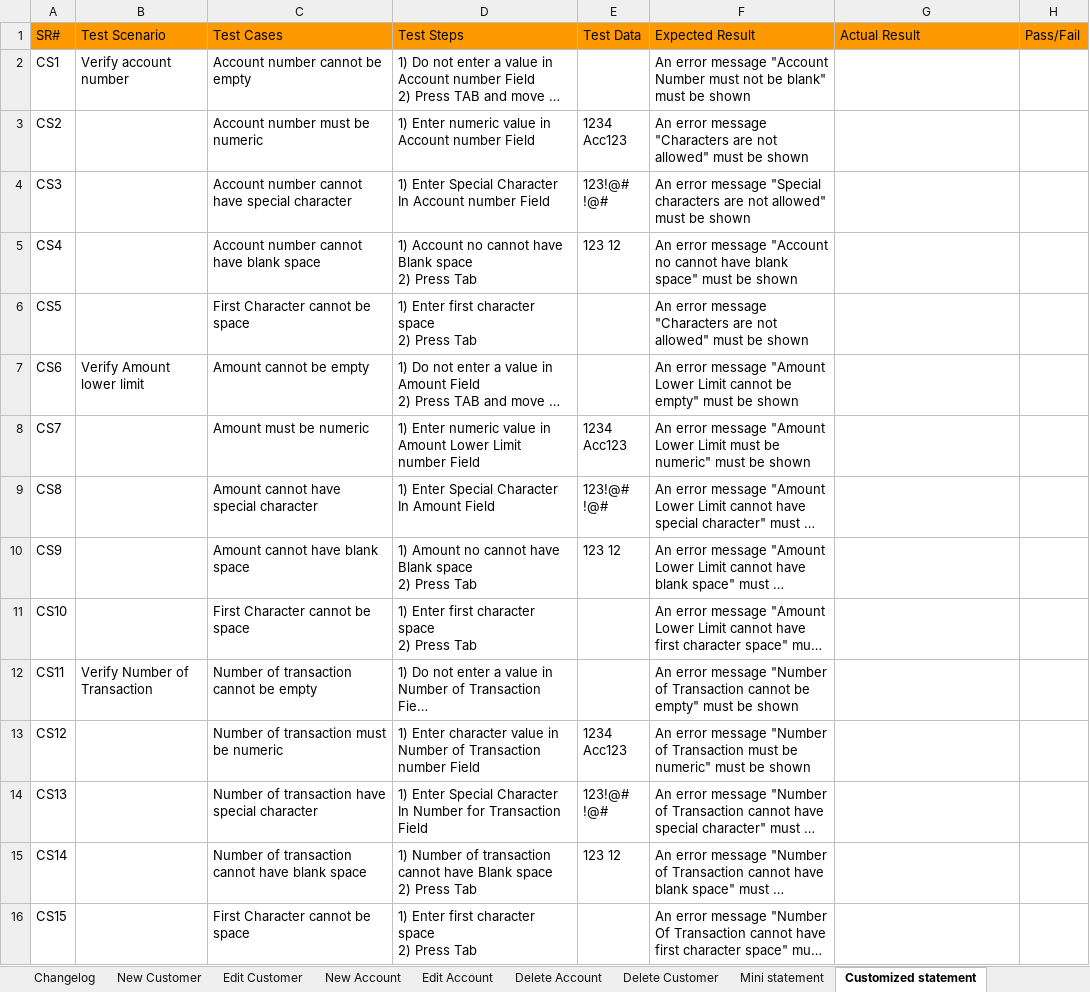
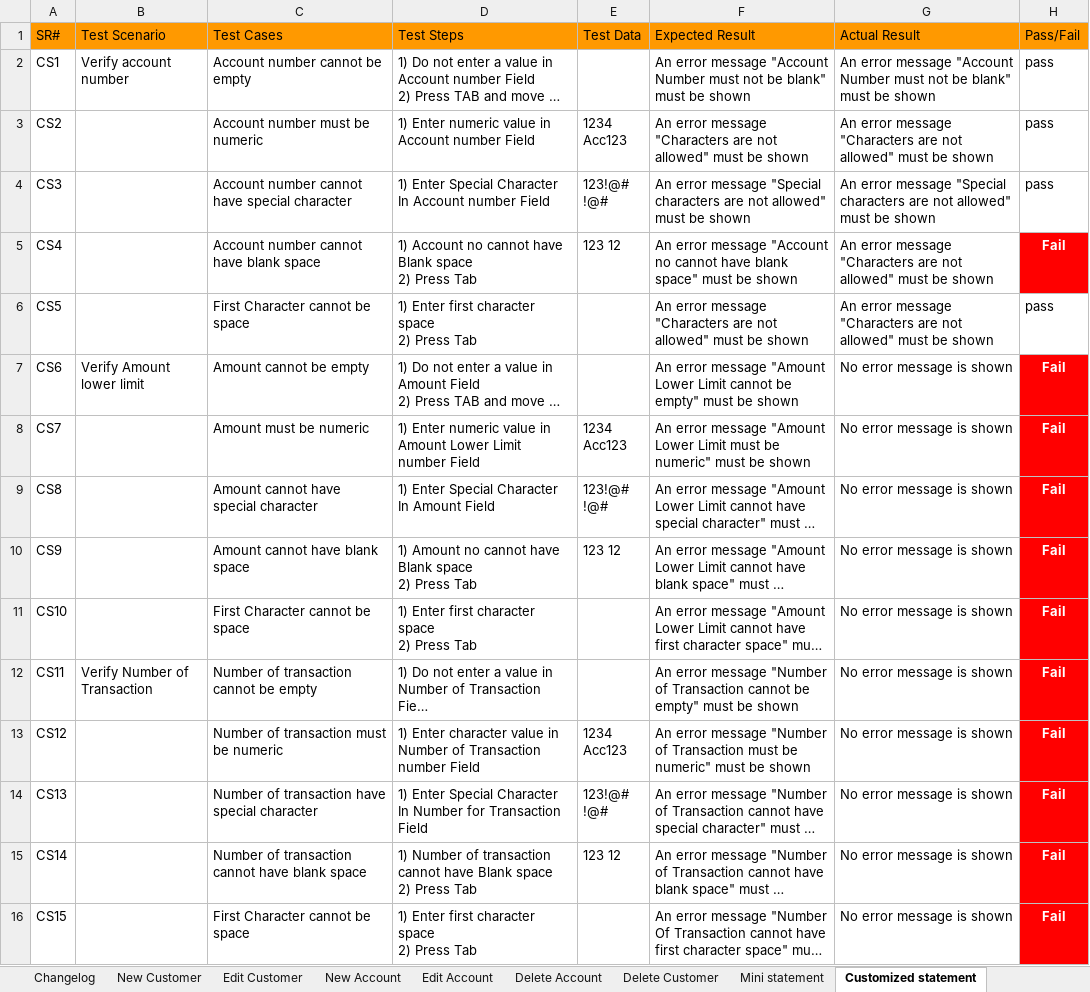
Before and after one commit to MahmoudFawzyAOE2/Guru99-SW-Tesing-Project-1, an Excel workbook: TestCaseSuite_v1.xlsx, sheet Customized statement, drawn as a sheet; long unchanged cells end in …; values as stored, in another font and other column widths than the file's, no borders; the diff names each change by its address in the sheet, - before the commit and + after, or states it on an @@ line.

```diff
--- a/TestCaseSuite_v1.xlsx (sheet Customized statement)
+++ b/TestCaseSuite_v1.xlsx (sheet Customized statement)
-G2 (Actual Result): (empty)
+G2 (Actual Result): An error message "Account Number must not be blank" must be shown
-H2:H4 (Pass/Fail): (empty)
+H2:H4 (Pass/Fail): pass
-G3 (Actual Result): (empty)
+G3 (Actual Result): An error message "Characters are not allowed" must be shown
-G4 (Actual Result): (empty)
+G4 (Actual Result): An error message "Special characters are not allowed" must be shown
-G5:G6 (Actual Result): (empty)
+G5:G6 (Actual Result): An error message "Characters are not allowed" must be shown
-H5 (Pass/Fail): (empty)
+H5 (Pass/Fail): Fail
-H5 fill: none
+H5 fill: #FF0000
-H6 (Pass/Fail): (empty)
+H6 (Pass/Fail): pass
-G7:G16 (Actual Result): (empty)
+G7:G16 (Actual Result): No error message is shown
-H7:H16 (Pass/Fail): (empty)
+H7:H16 (Pass/Fail): Fail
-H7:H16 fill: none
+H7:H16 fill: #FF0000
```
Also changed, not shown: sheet New Customer, sheet Edit Customer, sheet Edit Account, sheet New Account, sheet Delete Customer, sheet Mini statement, 2 more sheets, other sheet tabs, IntegrationPlanning_v1.xlsx, TestCaseTemplate.xlsx, 5 other files.
